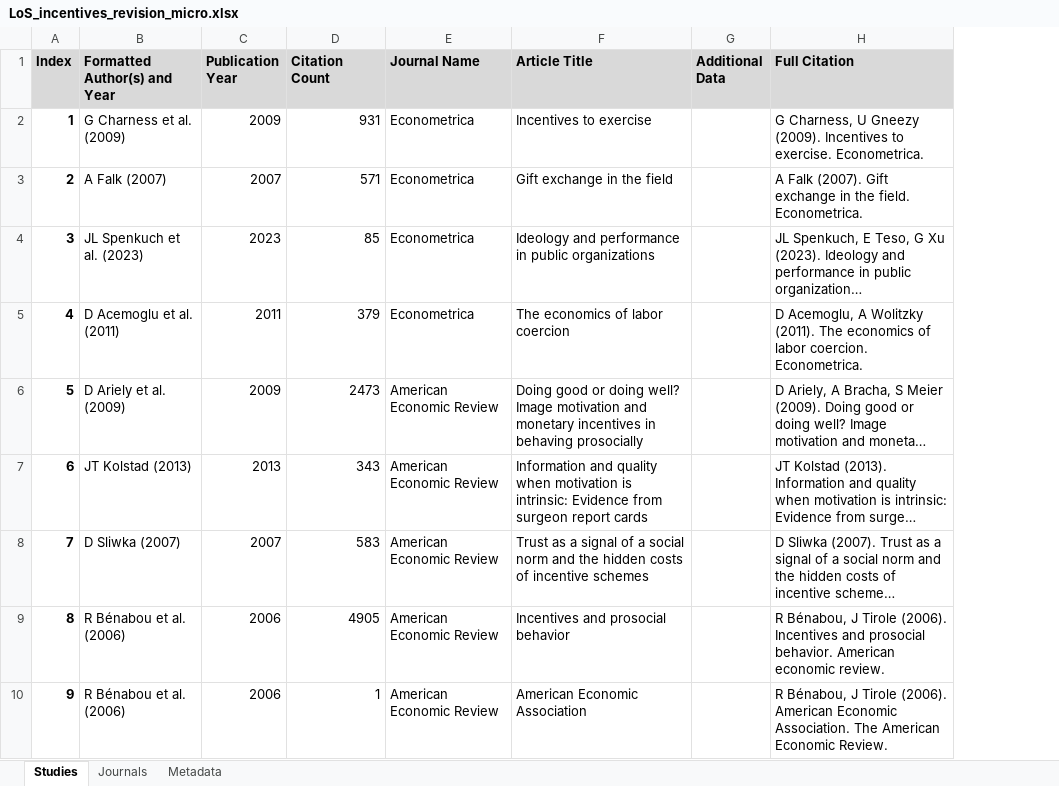
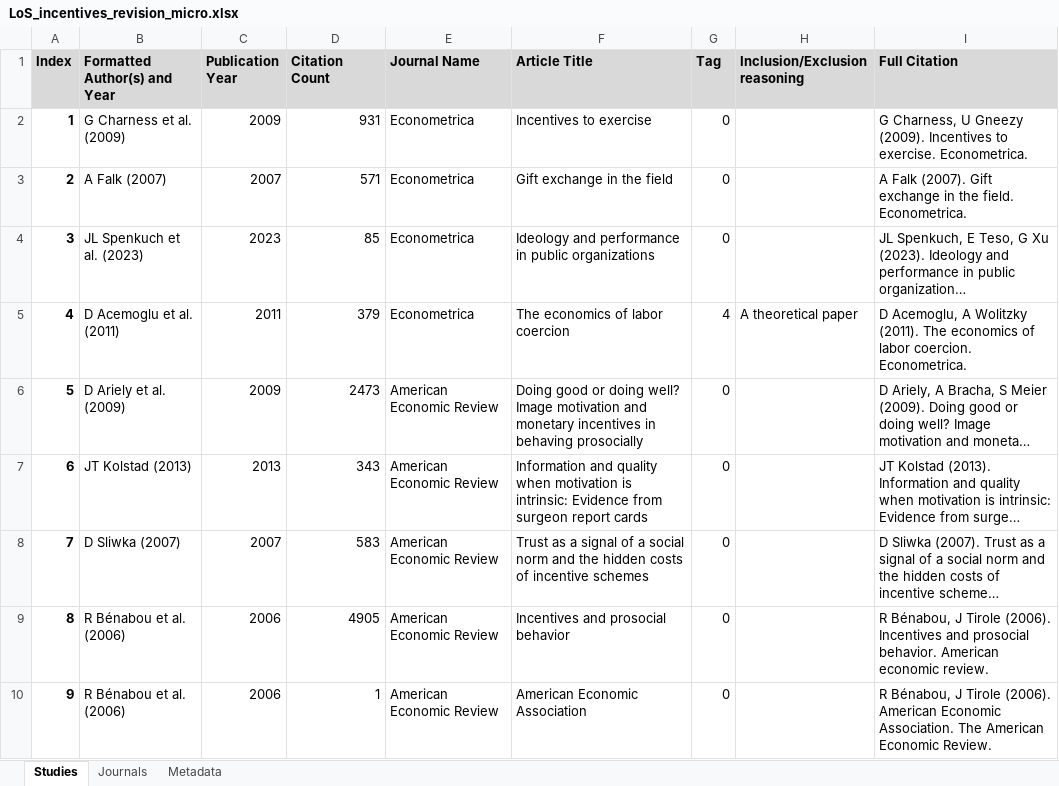
Before and after one commit to PetrCala/incentives, an Excel workbook: literature_search/LoS_incentives_revision_micro.xlsx, sheet Studies, drawn as a sheet; only a part is shown; long unchanged cells end in …; values as stored, in another font and other column widths than the file's, no borders; removed rows and columns are numbered as before the commit, all else as after; the diff names each change by its address in the sheet, - before the commit and + after, or states it on an @@ line.

```diff
--- a/literature_search/LoS_incentives_revision_micro.xlsx (sheet Studies)
+++ b/literature_search/LoS_incentives_revision_micro.xlsx (sheet Studies)
-column G (Additional Data), empty
+column G (Tag), rows 2-10: 0 | 0 | 0 | 4 | 0 | 0 | 0 | 0 | 0
+column H (Inclusion/Exclusion reasoning), row 5: A theoretical paper
```
Also changed, not shown: sheet Metadata.
